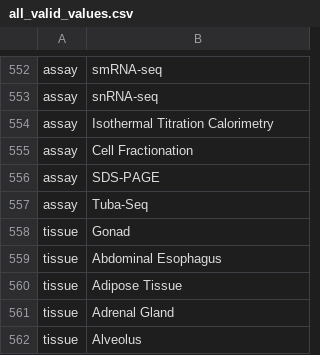
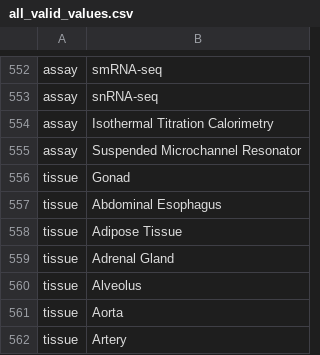
Before and after one commit to mc2-center/data-models, a CSV file: all_valid_values.csv, drawn as a sheet; only a part is shown, gaps mark what is left out; the shorter side is filled out with more unchanged rows.

```diff
--- a/all_valid_values.csv
+++ b/all_valid_values.csv
@@ -554,5 +554,3 @@ assay,snRNA-seq
 assay,Isothermal Titration Calorimetry
-assay,Cell Fractionation
-assay,SDS-PAGE
-assay,Tuba-Seq
+assay,Suspended Microchannel Resonator
 tissue,Gonad
```
Also changed, not shown: mc2.model.csv, modules/dataset/annotationProperty.csv, 3 other files.
